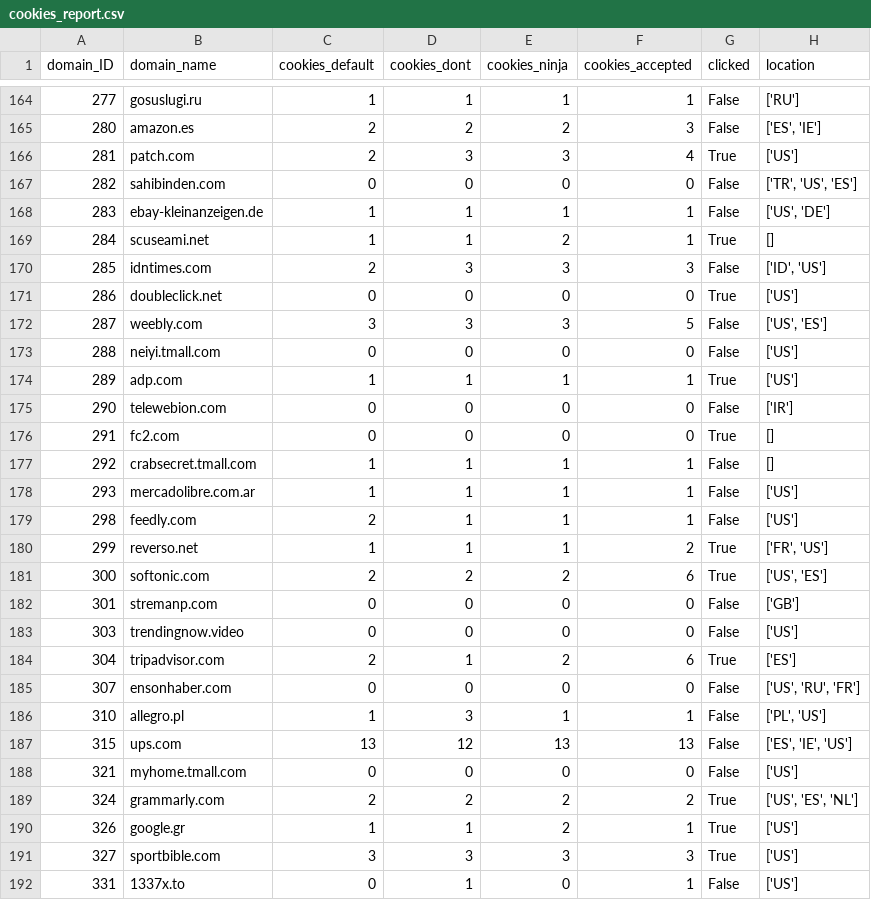
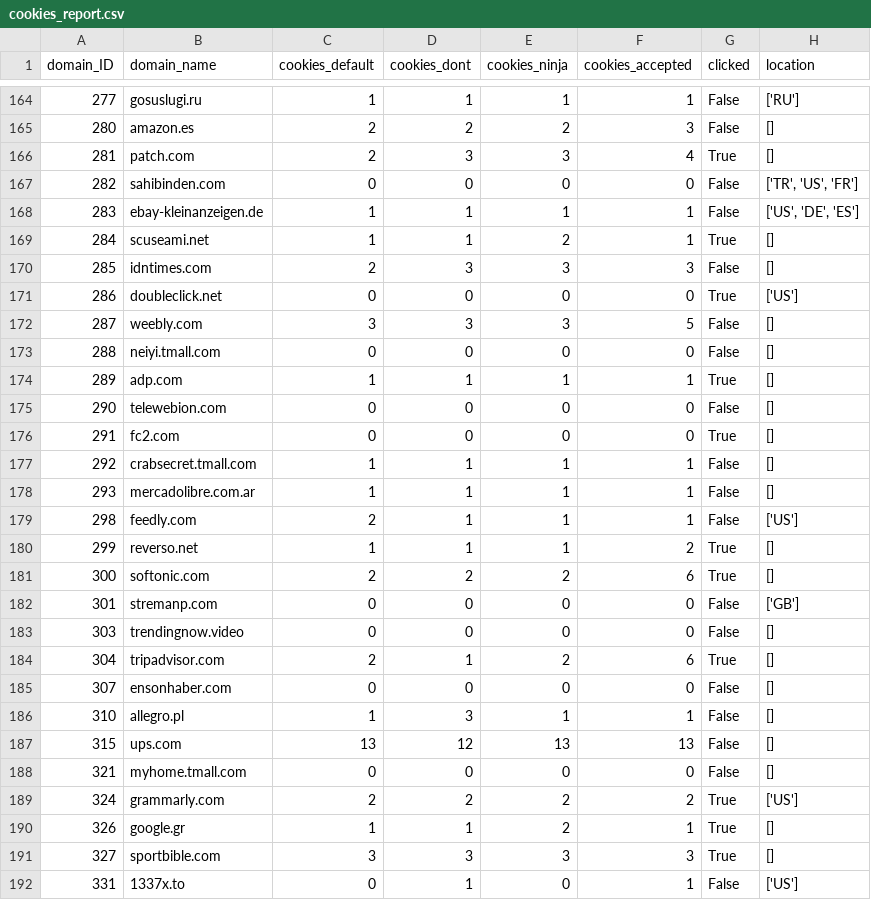
Before and after one commit to mbasart/ORM-analysis, a CSV file: cookies_report.csv, drawn as a sheet; only a part is shown, gaps mark what is left out; the diff covers the shown part only.

```diff
--- a/cookies_report.csv
+++ b/cookies_report.csv
@@ -164,29 +164,29 @@ domain_ID,domain_name,cookies_default,cookies_dont,cookies_ninja,cookies_accepte
 277,gosuslugi.ru,1,1,1,1,False,['RU']
-280,amazon.es,2,2,2,3,False,"['ES', 'IE']"
-281,patch.com,2,3,3,4,True,['US']
-282,sahibinden.com,0,0,0,0,False,"['TR', 'US', 'ES']"
-283,ebay-kleinanzeigen.de,1,1,1,1,False,"['US', 'DE']"
+280,amazon.es,2,2,2,3,False,[]
+281,patch.com,2,3,3,4,True,[]
+282,sahibinden.com,0,0,0,0,False,"['TR', 'US', 'FR']"
+283,ebay-kleinanzeigen.de,1,1,1,1,False,"['US', 'DE', 'ES']"
 284,scuseami.net,1,1,2,1,True,[]
-285,idntimes.com,2,3,3,3,False,"['ID', 'US']"
+285,idntimes.com,2,3,3,3,False,[]
 286,doubleclick.net,0,0,0,0,True,['US']
-287,weebly.com,3,3,3,5,False,"['US', 'ES']"
-288,neiyi.tmall.com,0,0,0,0,False,['US']
-289,adp.com,1,1,1,1,True,['US']
-290,telewebion.com,0,0,0,0,False,['IR']
+287,weebly.com,3,3,3,5,False,[]
+288,neiyi.tmall.com,0,0,0,0,False,[]
+289,adp.com,1,1,1,1,True,[]
+290,telewebion.com,0,0,0,0,False,[]
 291,fc2.com,0,0,0,0,True,[]
 292,crabsecret.tmall.com,1,1,1,1,False,[]
-293,mercadolibre.com.ar,1,1,1,1,False,['US']
+293,mercadolibre.com.ar,1,1,1,1,False,[]
 298,feedly.com,2,1,1,1,False,['US']
-299,reverso.net,1,1,1,2,True,"['FR', 'US']"
-300,softonic.com,2,2,2,6,True,"['US', 'ES']"
+299,reverso.net,1,1,1,2,True,[]
+300,softonic.com,2,2,2,6,True,[]
 301,stremanp.com,0,0,0,0,False,['GB']
-303,trendingnow.video,0,0,0,0,False,['US']
-304,tripadvisor.com,2,1,2,6,True,['ES']
-307,ensonhaber.com,0,0,0,0,False,"['US', 'RU', 'FR']"
-310,allegro.pl,1,3,1,1,False,"['PL', 'US']"
-315,ups.com,13,12,13,13,False,"['ES', 'IE', 'US']"
-321,myhome.tmall.com,0,0,0,0,False,['US']
-324,grammarly.com,2,2,2,2,True,"['US', 'ES', 'NL']"
-326,google.gr,1,1,2,1,True,['US']
-327,sportbible.com,3,3,3,3,True,['US']
+303,trendingnow.video,0,0,0,0,False,[]
+304,tripadvisor.com,2,1,2,6,True,[]
+307,ensonhaber.com,0,0,0,0,False,[]
+310,allegro.pl,1,3,1,1,False,[]
+315,ups.com,13,12,13,13,False,[]
+321,myhome.tmall.com,0,0,0,0,False,[]
+324,grammarly.com,2,2,2,2,True,['US']
+326,google.gr,1,1,2,1,True,[]
+327,sportbible.com,3,3,3,3,True,[]
 331,1337x.to,0,1,0,1,False,['US']
```
Also changed, not shown: 138 edited cells elsewhere in this file, countryCookiesNot.csv, 2 other files.
